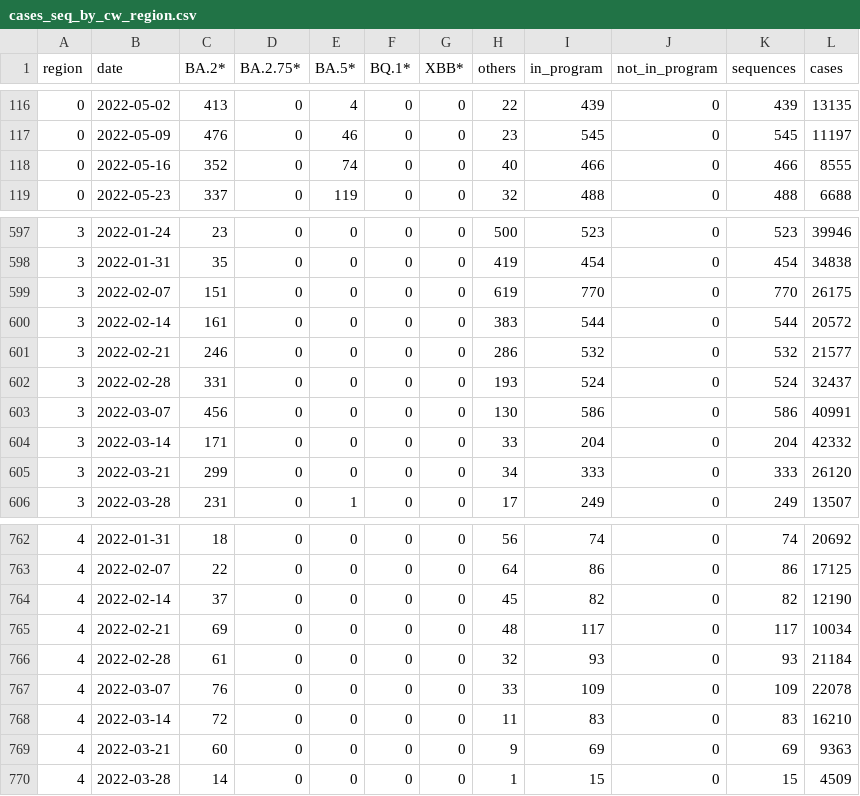
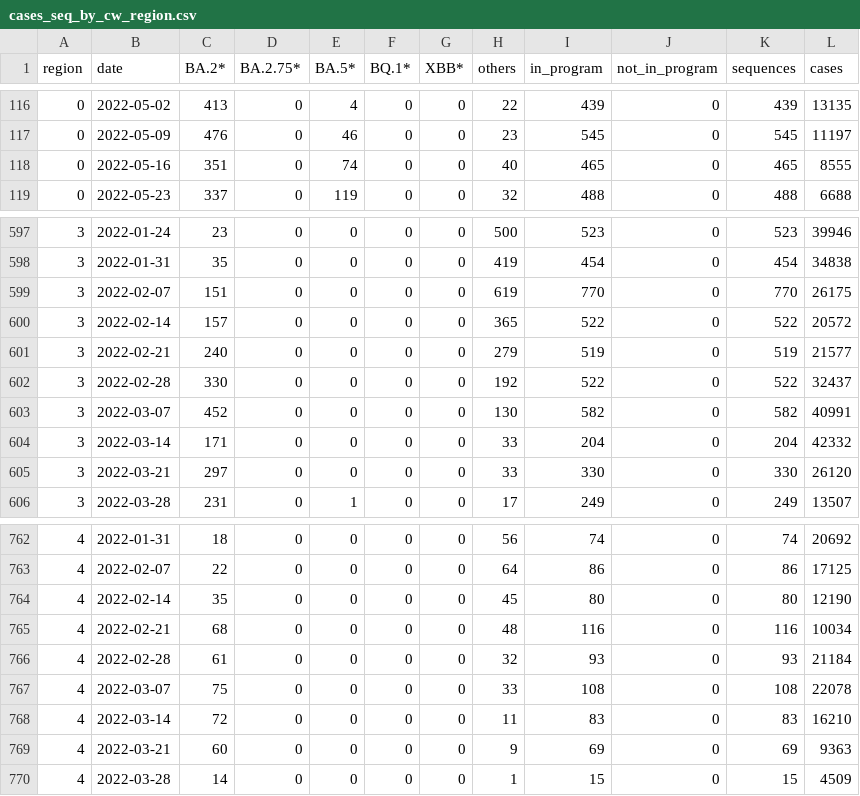
Before and after one commit to CovSeqCH/SequencingStats_and_Variants, a CSV file: data/cases_seq_by_cw_region.csv, drawn as a sheet; only a part is shown, gaps mark what is left out; the diff covers the shown part only.

```diff
--- a/data/cases_seq_by_cw_region.csv
+++ b/data/cases_seq_by_cw_region.csv
@@ -117,3 +117,3 @@ region,date,BA.2*,BA.2.75*,BA.5*,BQ.1*,XBB*,others,in_program,not_in_program,seq
 0,2022-05-09,476,0,46,0,0,23,545,0,545,11197
-0,2022-05-16,352,0,74,0,0,40,466,0,466,8555
+0,2022-05-16,351,0,74,0,0,40,465,0,465,8555
 0,2022-05-23,337,0,119,0,0,32,488,0,488,6688
@@ -599,8 +599,8 @@ region,date,BA.2*,BA.2.75*,BA.5*,BQ.1*,XBB*,others,in_program,not_in_program,seq
 3,2022-02-07,151,0,0,0,0,619,770,0,770,26175
-3,2022-02-14,161,0,0,0,0,383,544,0,544,20572
-3,2022-02-21,246,0,0,0,0,286,532,0,532,21577
-3,2022-02-28,331,0,0,0,0,193,524,0,524,32437
-3,2022-03-07,456,0,0,0,0,130,586,0,586,40991
+3,2022-02-14,157,0,0,0,0,365,522,0,522,20572
+3,2022-02-21,240,0,0,0,0,279,519,0,519,21577
+3,2022-02-28,330,0,0,0,0,192,522,0,522,32437
+3,2022-03-07,452,0,0,0,0,130,582,0,582,40991
 3,2022-03-14,171,0,0,0,0,33,204,0,204,42332
-3,2022-03-21,299,0,0,0,0,34,333,0,333,26120
+3,2022-03-21,297,0,0,0,0,33,330,0,330,26120
 3,2022-03-28,231,0,1,0,0,17,249,0,249,13507
@@ -763,6 +763,6 @@ region,date,BA.2*,BA.2.75*,BA.5*,BQ.1*,XBB*,others,in_program,not_in_program,seq
 4,2022-02-07,22,0,0,0,0,64,86,0,86,17125
-4,2022-02-14,37,0,0,0,0,45,82,0,82,12190
-4,2022-02-21,69,0,0,0,0,48,117,0,117,10034
+4,2022-02-14,35,0,0,0,0,45,80,0,80,12190
+4,2022-02-21,68,0,0,0,0,48,116,0,116,10034
 4,2022-02-28,61,0,0,0,0,32,93,0,93,21184
-4,2022-03-07,76,0,0,0,0,33,109,0,109,22078
+4,2022-03-07,75,0,0,0,0,33,108,0,108,22078
 4,2022-03-14,72,0,0,0,0,11,83,0,83,16210
```
Also changed, not shown: 73 edited cells elsewhere in this file, data/mutation_counts.csv, data/recent_common_variants_by_week.csv, 10 other files.
